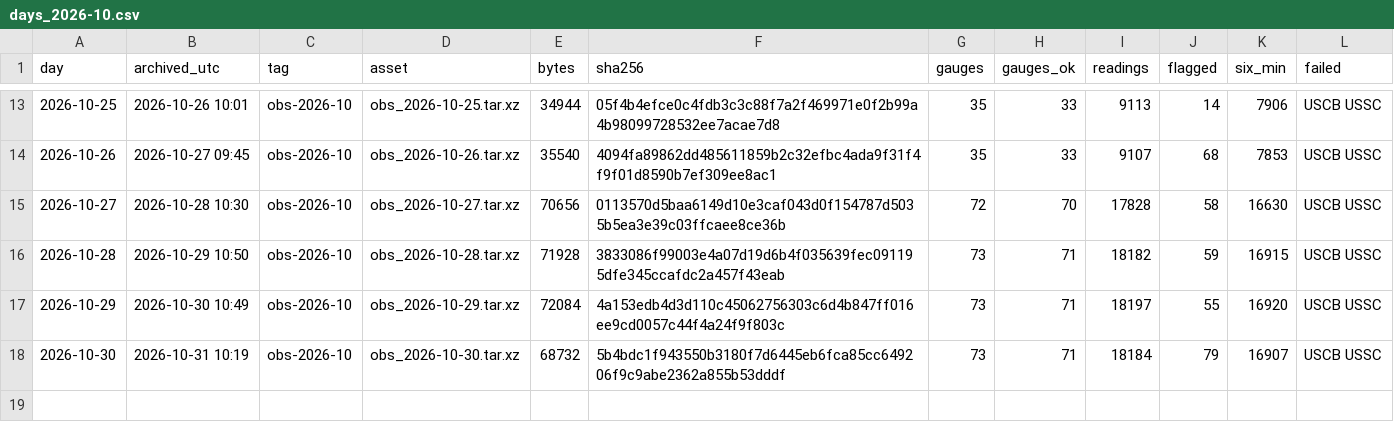
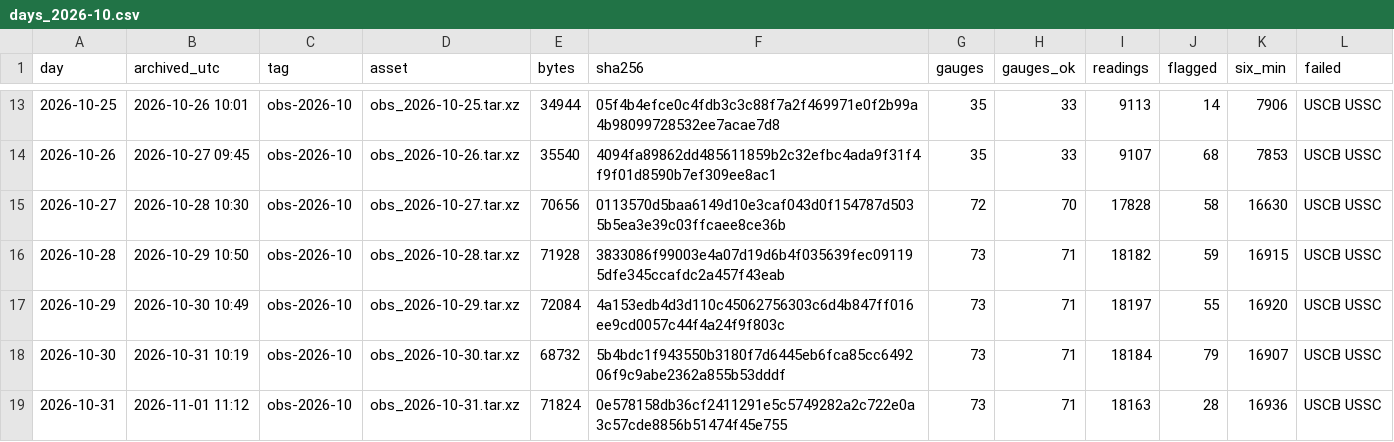
Before and after one commit to DerekLoftis/StormSense-archive, a CSV file: data/index/obs/days_2026-10.csv, drawn as a sheet; only a part is shown, gaps mark what is left out; the diff names each change by its address in the sheet, - before the commit and + after, or states it on an @@ line.

```diff
--- a/data/index/obs/days_2026-10.csv
+++ b/data/index/obs/days_2026-10.csv
+row 19: 2026-10-31 | 2026-11-01 11:12 | obs-2026-10 | obs_2026-10-31.tar.xz | 71824 | 0e578158db36cf2411291e5c5749282a2c722e0a3c57cde8856b51474f45e755 | 73 | 71 | 18163 | 28 | 16936 | USCB USSC
```
Also changed, not shown: 1 other file.
